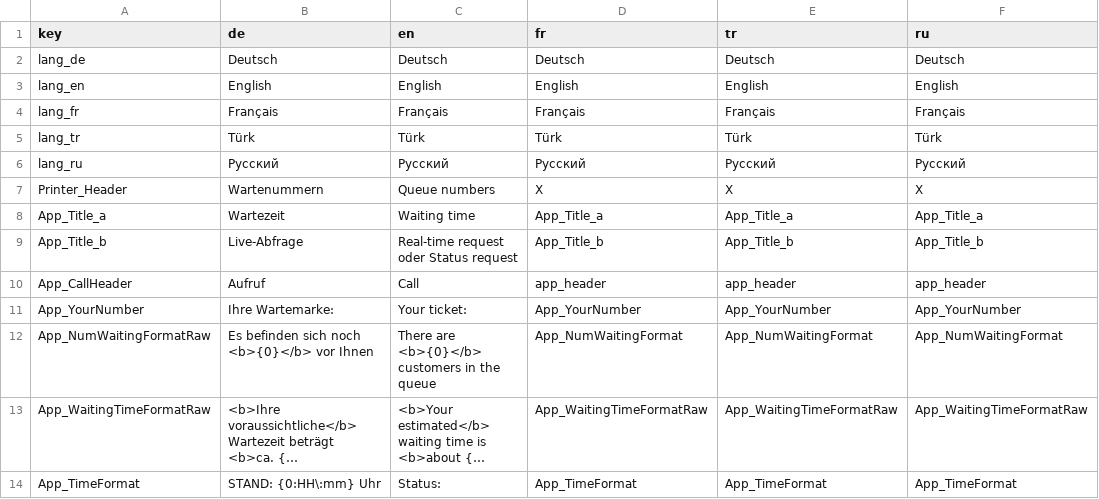
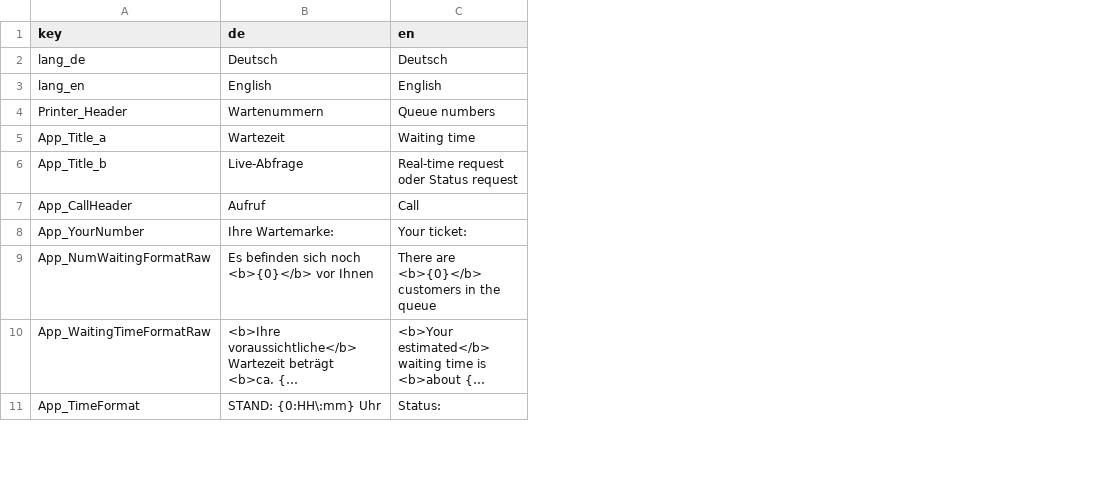
Before and after one commit to de-signo/vocatis-templates, a CSV file: 5.0/printer/text.csv, drawn as a sheet; only a part is shown; long unchanged cells end in …; removed rows and columns are numbered as before the commit, all else as after; the diff names each change by its address in the sheet, - before the commit and + after, or states it on an @@ line.

Commit message:
Ungenutze Übersetzungen entfernt

```diff
--- a/5.0/printer/text.csv
+++ b/5.0/printer/text.csv
-column D (fr), rows 2-3: Deutsch | English; rows 7-14: X | App_Title_a | App_Title_b | app_header | App_YourNumber | App_NumWaitingFormat | App_WaitingTimeFormatRaw | App_TimeFormat
-column E (tr), rows 2-3: Deutsch | English; rows 7-14: X | App_Title_a | App_Title_b | app_header | App_YourNumber | App_NumWaitingFormat | App_WaitingTimeFormatRaw | App_TimeFormat
-column F (ru), rows 2-3: Deutsch | English; rows 7-14: X | App_Title_a | App_Title_b | app_header | App_YourNumber | App_NumWaitingFormat | App_WaitingTimeFormatRaw | App_TimeFormat
-row 4: lang_fr | Français | Français | Français | Français | Français
-row 5: lang_tr | Türk | Türk | Türk | Türk | Türk
-row 6: lang_ru | Pусский | Pусский | Pусский | Pусский | Pусский
```
